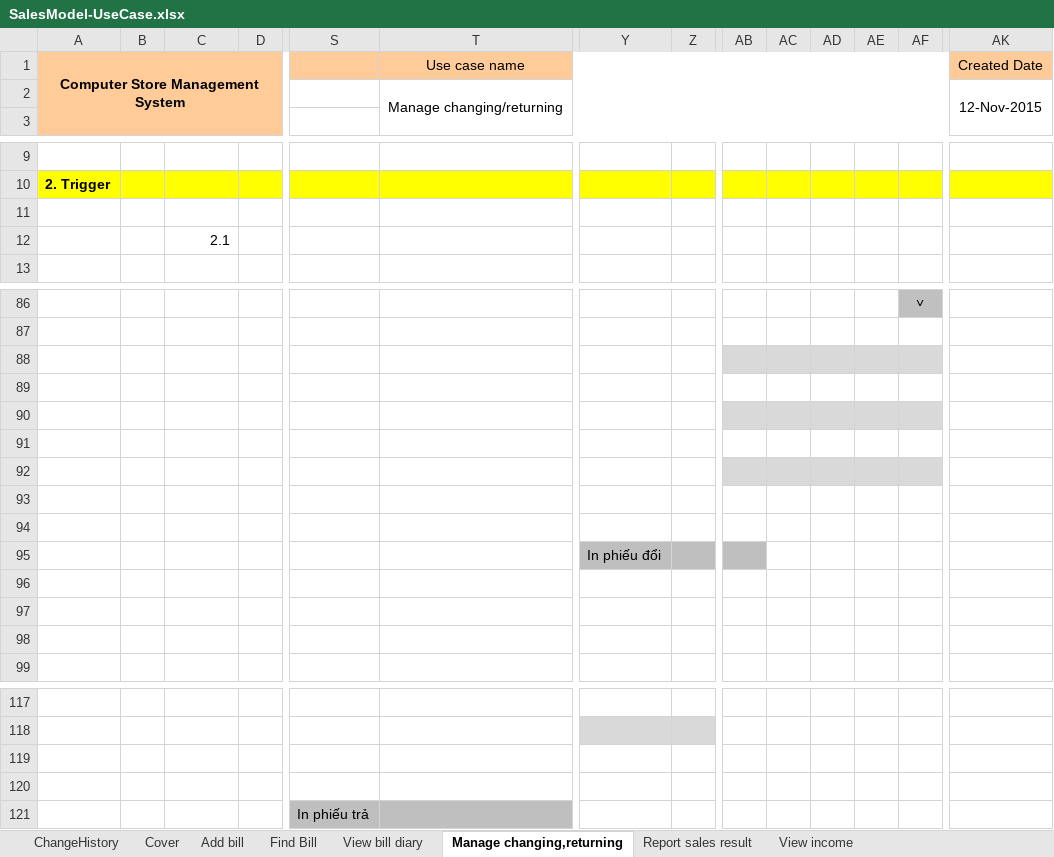
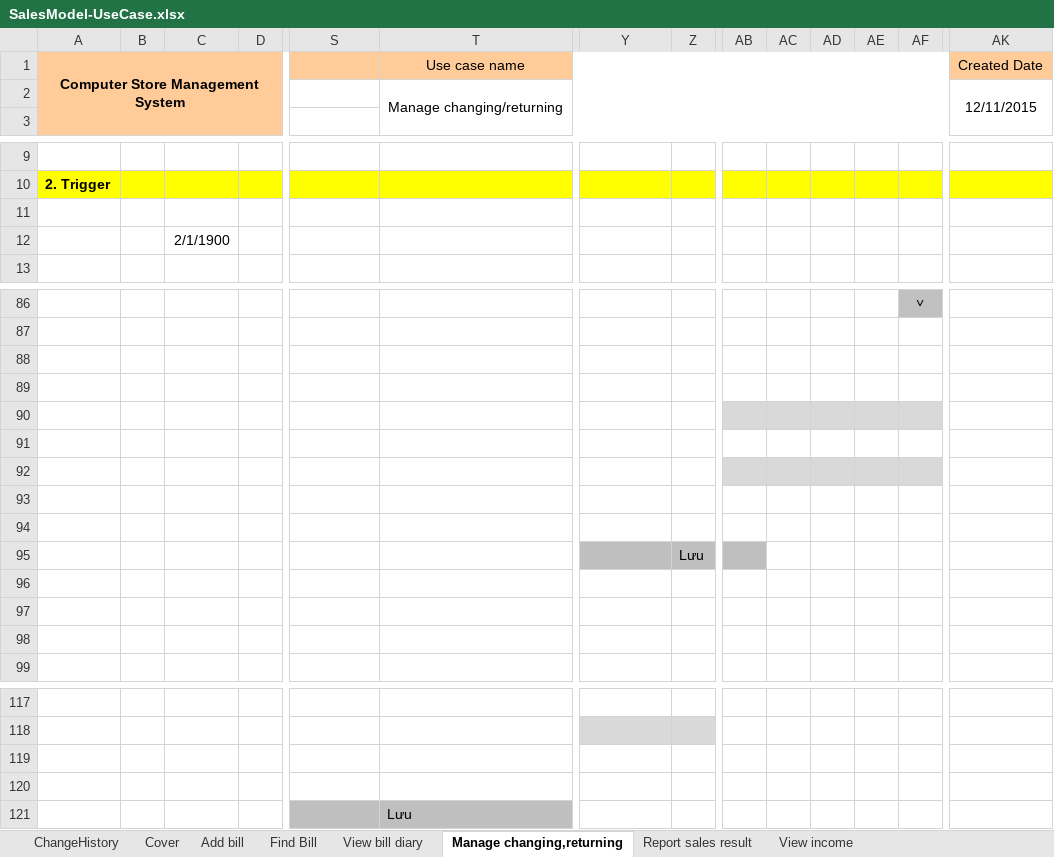
Before and after one commit to cuongeuro226/quanlycuahangthietbimaytinh, an Excel workbook: 12520406-Hồ Thị Thanh Thảo/SalesModel-UseCase.xlsx, sheet Manage changing,returning, drawn as a sheet; only a part is shown, gaps mark what is left out; values as stored, in another font and other column widths than the file's, no borders; charts and pictures not drawn; removed rows and columns are numbered as before the commit, all else as after; rows hold the shown columns only; the diff names each change by its address in the sheet, - before the commit and + after, or states it on an @@ line.

```diff
--- a/12520406-Hồ Thị Thanh Thảo/SalesModel-UseCase.xlsx (sheet Manage changing,returning)
+++ b/12520406-Hồ Thị Thanh Thảo/SalesModel-UseCase.xlsx (sheet Manage changing,returning)
-AK2 (Created Date): 12-Nov-2015
+AK2 (Created Date): 12/11/2015
-C12: 2.1
+C12: 2/1/1900
-AB88:AF88 fill: #D9D9D9
+AB88:AF88 fill: none
-row 95:  |  |  |  |  |  | In phiếu đổi
+row 95:  |  |  |  |  |  |  | Lưu
-row 121:  |  |  |  | In phiếu trả
+row 121:  |  |  |  |  | Lưu
```
Also changed, not shown: sheet Add bill, sheet Report sales result, sheet Find Bill, sheet Cover, sheet View bill diary, sheet View income, 1 more sheet, hidden cells, 3 other files.
